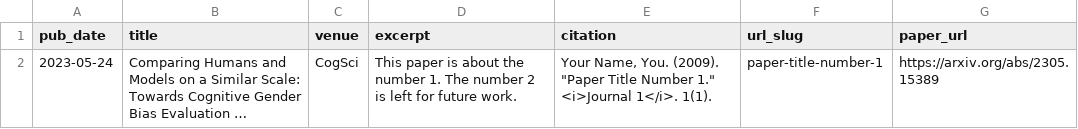
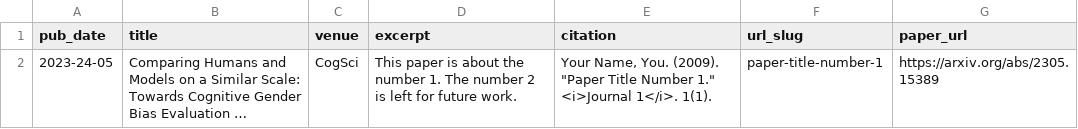
Before and after one commit to gililior/gililior.github.io, a TSV file: markdown_generator/publications.tsv, drawn as a sheet; long unchanged cells end in …; the diff names each change by its address in the sheet, - before the commit and + after, or states it on an @@ line.

Commit message:
fix date

```diff
--- a/markdown_generator/publications.tsv
+++ b/markdown_generator/publications.tsv
-A2 (pub_date): 2023-05-24
+A2 (pub_date): 2023-24-05
```
